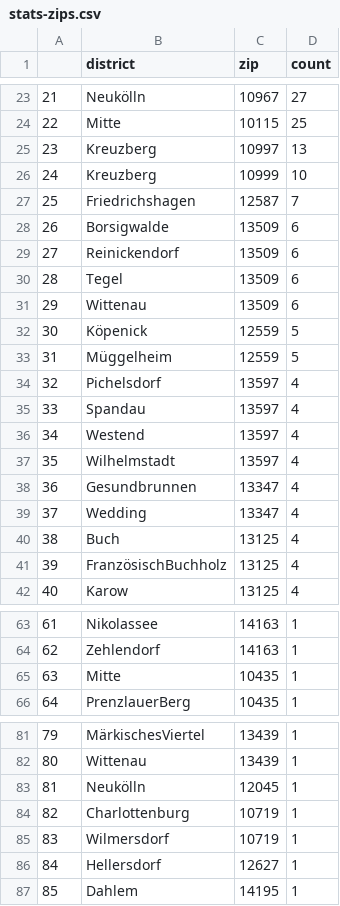
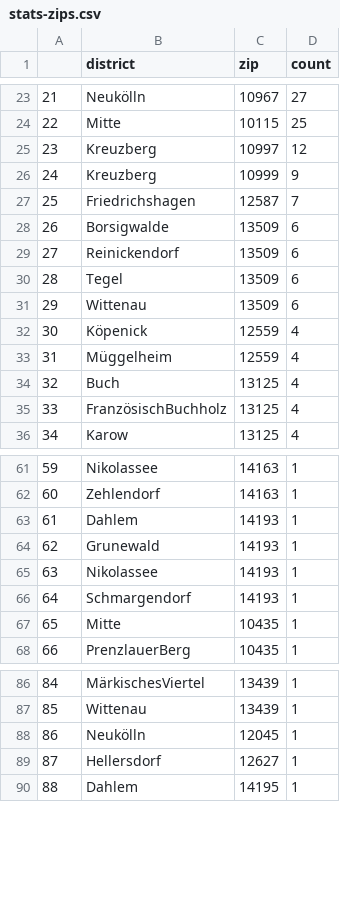
Before and after one commit to demodiff/berlin, a CSV file: data/stats-zips.csv, drawn as a sheet; only a part is shown, gaps mark what is left out; removed rows and columns are numbered as before the commit, all else as after; the diff covers the shown part only; the diff names each change by its address in the sheet, - before the commit and + after, or states it on an @@ line.

```diff
--- a/data/stats-zips.csv
+++ b/data/stats-zips.csv
@@ column A renumbered from row 6 down @@
-D25 (count): 13
+D25 (count): 12
-D26 (count): 10
+D26 (count): 9
-D32:D33 (count): 5
+D32:D33 (count): 4
-row 34: 32 | Pichelsdorf | 13597 | 4
-row 35: 33 | Spandau | 13597 | 4
-row 36: 34 | Westend | 13597 | 4
-row 37: 35 | Wilhelmstadt | 13597 | 4
-row 38: 36 | Gesundbrunnen | 13347 | 4
-row 39: 37 | Wedding | 13347 | 4
+row 63: 61 | Dahlem | 14193 | 1
+row 64: 62 | Grunewald | 14193 | 1
+row 65: 63 | Nikolassee | 14193 | 1
+row 66: 64 | Schmargendorf | 14193 | 1
-row 84: 82 | Charlottenburg | 10719 | 1
-row 85: 83 | Wilmersdorf | 10719 | 1
```
Also changed, not shown: 14 added rows, 7 removed rows and 4 edited cells elsewhere in this file, 1 other file.
